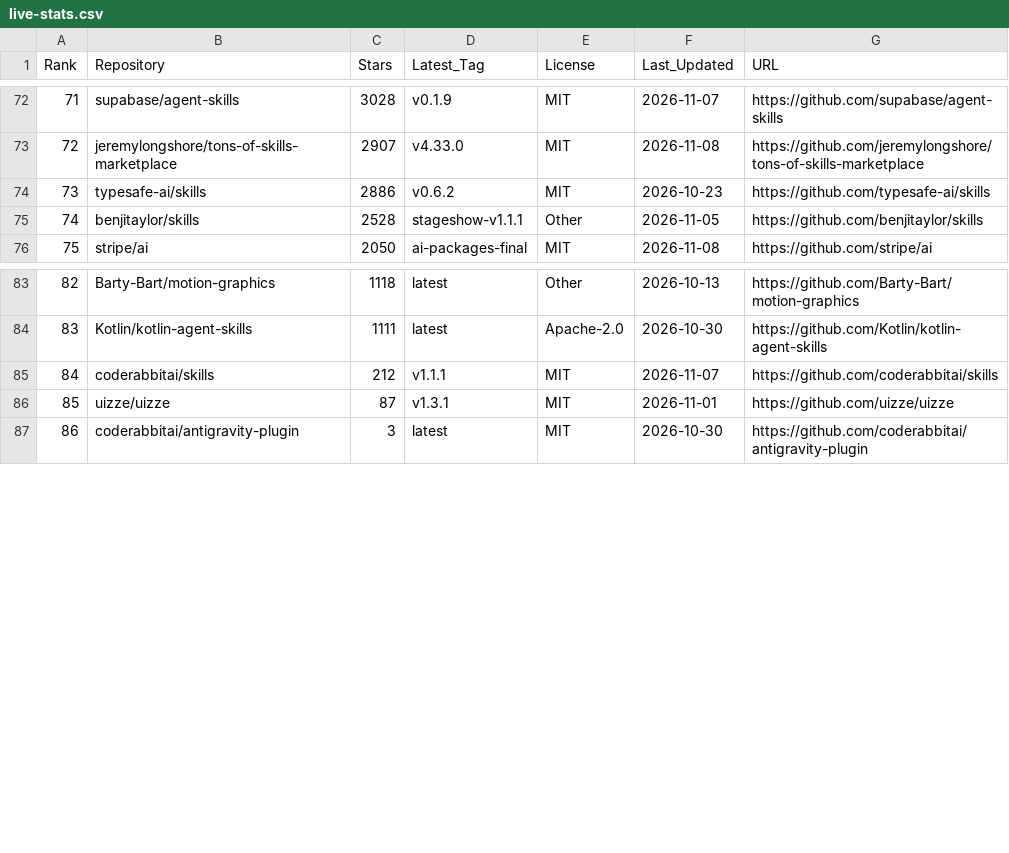
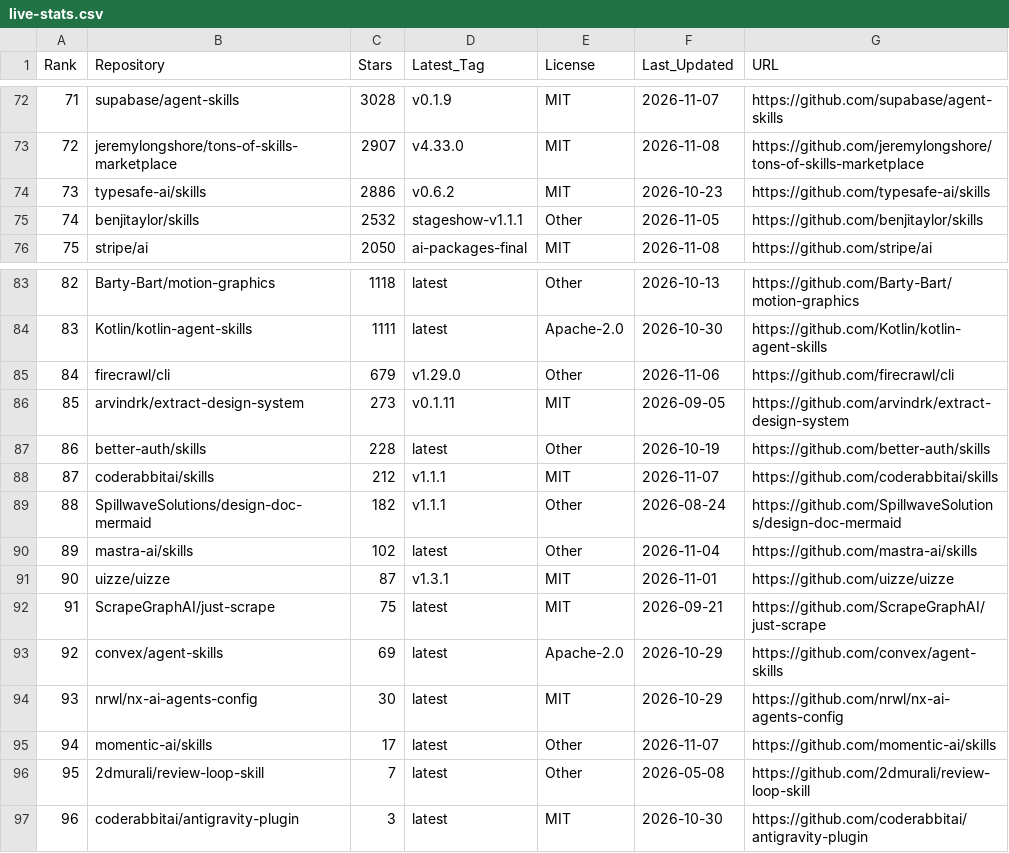
Before and after one commit to Nownitya/Ai-Models-List, a CSV file: data/live-stats.csv, drawn as a sheet; only a part is shown, gaps mark what is left out; addresses are those after the commit; the diff covers the shown part only; the diff names each change by its address in the sheet, - before the commit and + after, or states it on an @@ line.

```diff
--- a/data/live-stats.csv
+++ b/data/live-stats.csv
-C75 (Stars): 2528
+C75 (Stars): 2532
+row 85: 84 | firecrawl/cli | 679 | v1.29.0 | Other | 2026-11-06 | https://github.com/firecrawl/cli
+row 86: 85 | arvindrk/extract-design-system | 273 | v0.1.11 | MIT | 2026-09-05 | https://github.com/arvindrk/extract-design-system
+row 87: 86 | better-auth/skills | 228 | latest | Other | 2026-10-19 | https://github.com/better-auth/skills
@@ column A (Rank) renumbered from row 88 down @@
+row 89: 88 | SpillwaveSolutions/design-doc-mermaid | 182 | v1.1.1 | Other | 2026-08-24 | https://github.com/SpillwaveSolutions/design-doc-mermaid
+row 90: 89 | mastra-ai/skills | 102 | latest | Other | 2026-11-04 | https://github.com/mastra-ai/skills
+row 92: 91 | ScrapeGraphAI/just-scrape | 75 | latest | MIT | 2026-09-21 | https://github.com/ScrapeGraphAI/just-scrape
+row 93: 92 | convex/agent-skills | 69 | latest | Apache-2.0 | 2026-10-29 | https://github.com/convex/agent-skills
+row 94: 93 | nrwl/nx-ai-agents-config | 30 | latest | MIT | 2026-10-29 | https://github.com/nrwl/nx-ai-agents-config
+row 95: 94 | momentic-ai/skills | 17 | latest | Other | 2026-11-07 | https://github.com/momentic-ai/skills
+row 96: 95 | 2dmurali/review-loop-skill | 7 | latest | Other | 2026-05-08 | https://github.com/2dmurali/review-loop-skill
```
Also changed, not shown: 35 edited cells elsewhere in this file, AI-Coding-Skills-and-Tools-Matrix.csv, 16 other files.
